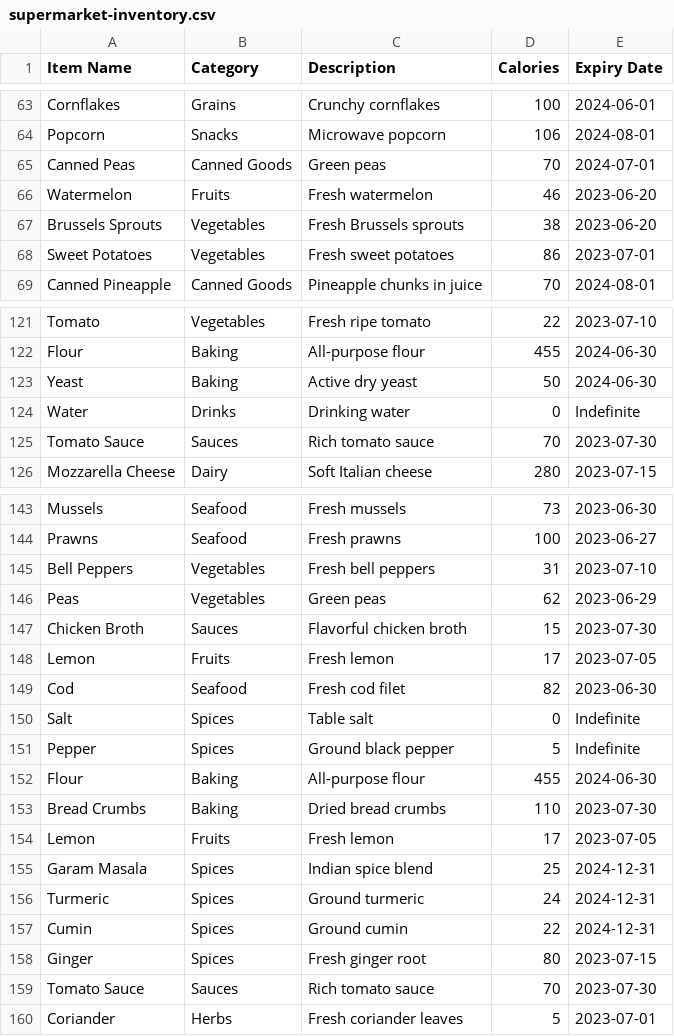
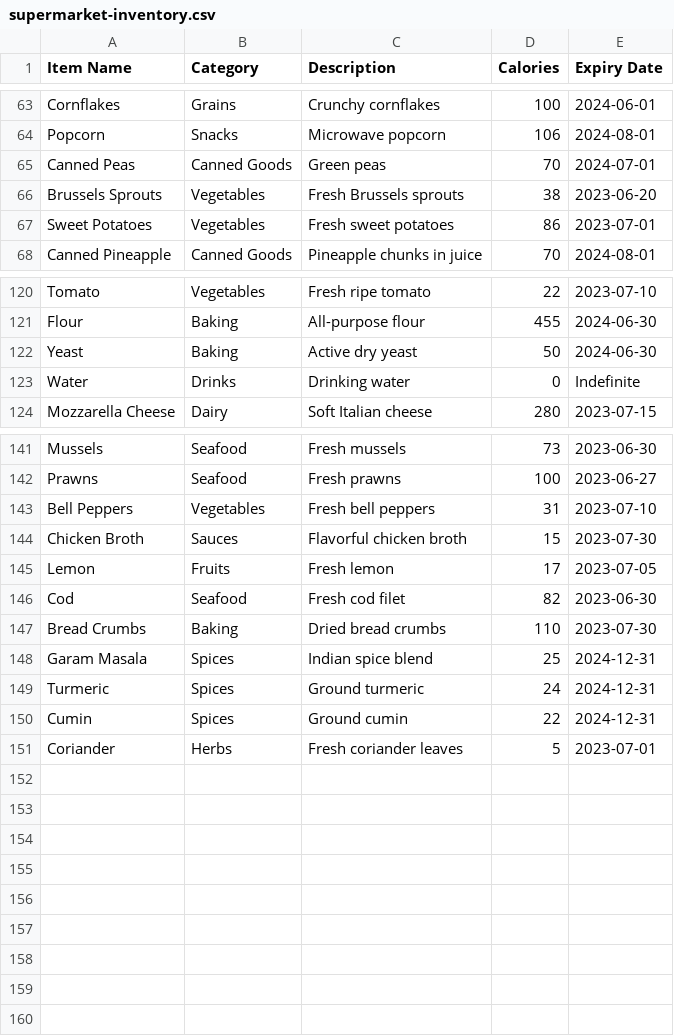
Before and after one commit to XpressAI/vecto-python-examples, a CSV file: Examples/supermarket-inventory.csv, drawn as a sheet; only a part is shown, gaps mark what is left out; the diff names each change by its address in the sheet, - before the commit and + after, or states it on an @@ line.

Commit message:
deduplicate inventory list, update links in tutorial

```diff
--- a/Examples/supermarket-inventory.csv
+++ b/Examples/supermarket-inventory.csv
-row 66: Watermelon | Fruits | Fresh watermelon | 46 | 2023-06-20
-row 125: Tomato Sauce | Sauces | Rich tomato sauce | 70 | 2023-07-30
-row 146: Peas | Vegetables | Green peas | 62 | 2023-06-29
-row 150: Salt | Spices | Table salt | 0 | Indefinite
-row 151: Pepper | Spices | Ground black pepper | 5 | Indefinite
-row 152: Flour | Baking | All-purpose flour | 455 | 2024-06-30
-row 154: Lemon | Fruits | Fresh lemon | 17 | 2023-07-05
-row 158: Ginger | Spices | Fresh ginger root | 80 | 2023-07-15
-row 159: Tomato Sauce | Sauces | Rich tomato sauce | 70 | 2023-07-30
```
Also changed, not shown: 1 other file.
